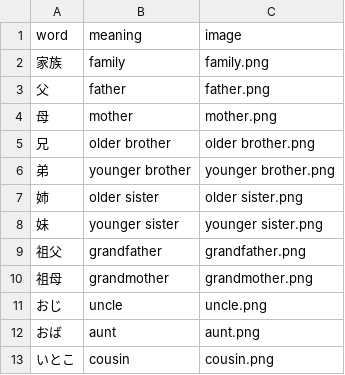
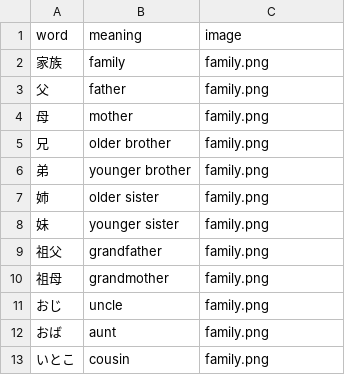
Before and after one commit to k2poo/word-app, a CSV file: lists/家族.csv, drawn as a sheet.

Commit message:
Add files via upload

```diff
--- a/lists/家族.csv
+++ b/lists/家族.csv
@@ -2,12 +2,12 @@
 家族,family,family.png
-父,father,father.png
-母,mother,mother.png
-兄,older brother,older brother.png
-弟,younger brother,younger brother.png
-姉,older sister,older sister.png
-妹,younger sister,younger sister.png
-祖父,grandfather,grandfather.png
-祖母,grandmother,grandmother.png
-おじ,uncle,uncle.png
-おば,aunt,aunt.png
-いとこ,cousin,cousin.png
+父,father,family.png
+母,mother,family.png
+兄,older brother,family.png
+弟,younger brother,family.png
+姉,older sister,family.png
+妹,younger sister,family.png
+祖父,grandfather,family.png
+祖母,grandmother,family.png
+おじ,uncle,family.png
+おば,aunt,family.png
+いとこ,cousin,family.png
```
